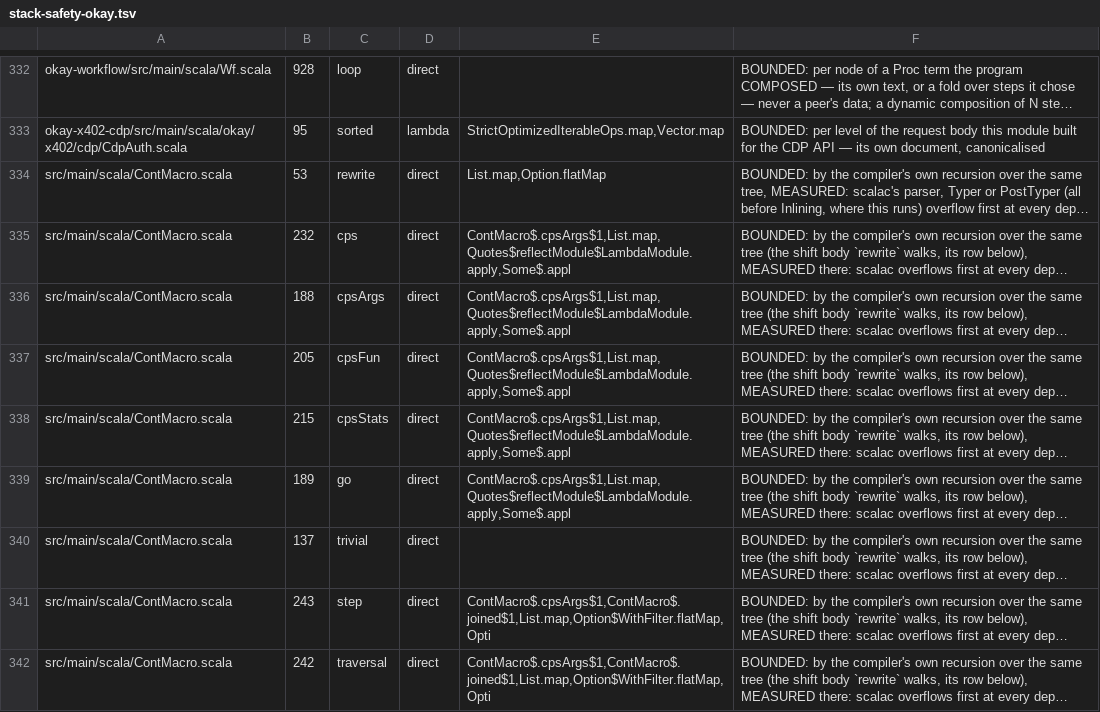
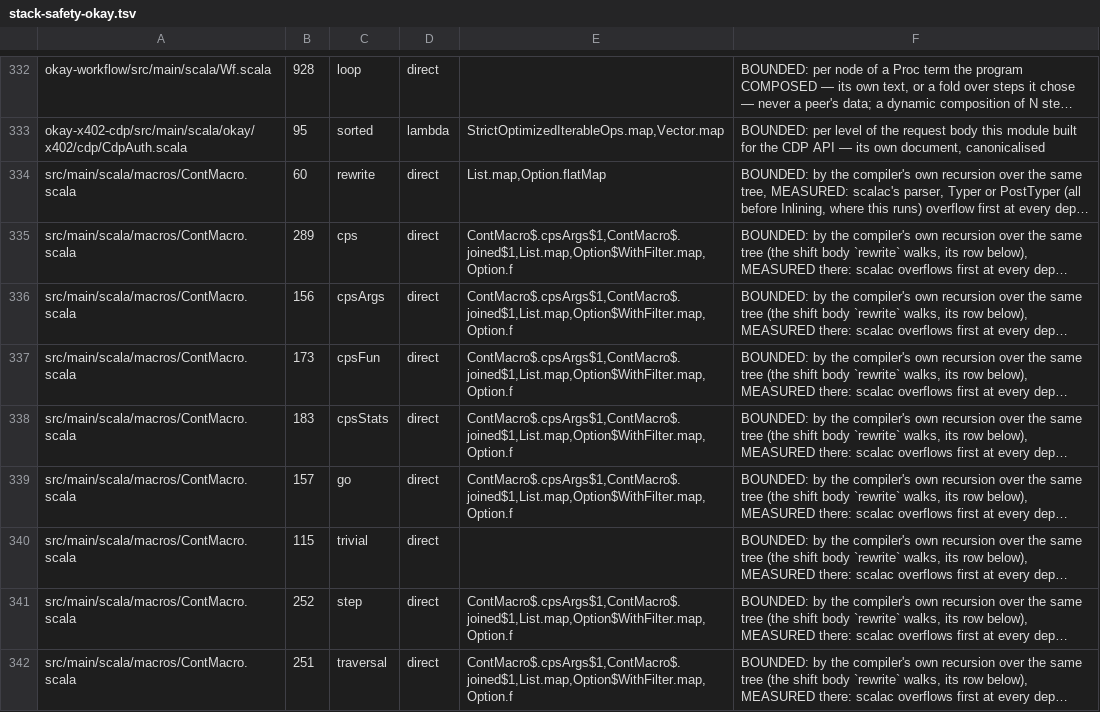
Before and after one commit to sergey-scherbina/okay, a TSV file: specs/stack-safety-okay.tsv, drawn as a sheet; only a part is shown, gaps mark what is left out; long unchanged cells end in …; the diff covers the shown part only; the diff names each change by its address in the sheet, - before the commit and + after, or states it on an @@ line.

```diff
--- a/specs/stack-safety-okay.tsv
+++ b/specs/stack-safety-okay.tsv
-A334:A342: src/main/scala/ContMacro.scala
+A334:A342: src/main/scala/macros/ContMacro.scala
-B334: 53
+B334: 60
-B335: 232
+B335: 289
-E335:E339: ContMacro$.cpsArgs$1,List.map,Quotes$reflectModule$LambdaModule.apply,Some$.appl
+E335:E339: ContMacro$.cpsArgs$1,ContMacro$.joined$1,List.map,Option$WithFilter.map,Option.f
-B336: 188
+B336: 156
-B337: 205
+B337: 173
-B338: 215
+B338: 183
-B339: 189
+B339: 157
-B340: 137
+B340: 115
-B341: 243
+B341: 252
-E341:E342: ContMacro$.cpsArgs$1,ContMacro$.joined$1,List.map,Option$WithFilter.flatMap,Opti
+E341:E342: ContMacro$.cpsArgs$1,ContMacro$.joined$1,List.map,Option$WithFilter.map,Option.f
-B342: 242
+B342: 251
```
Also changed, not shown: 20 edited cells elsewhere in this file, 14 other files.
